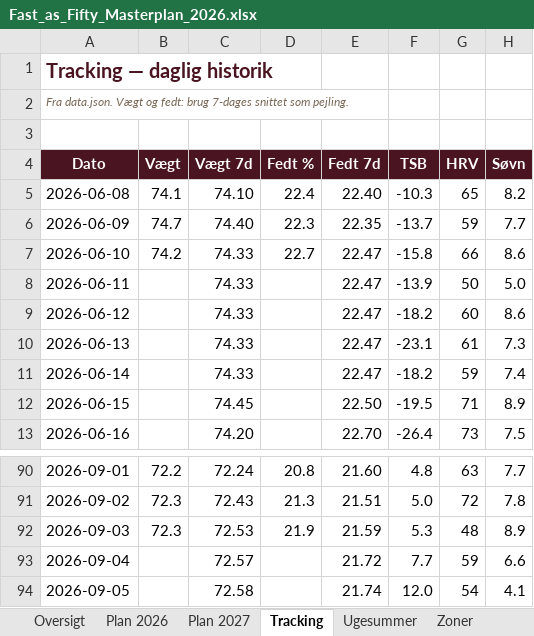
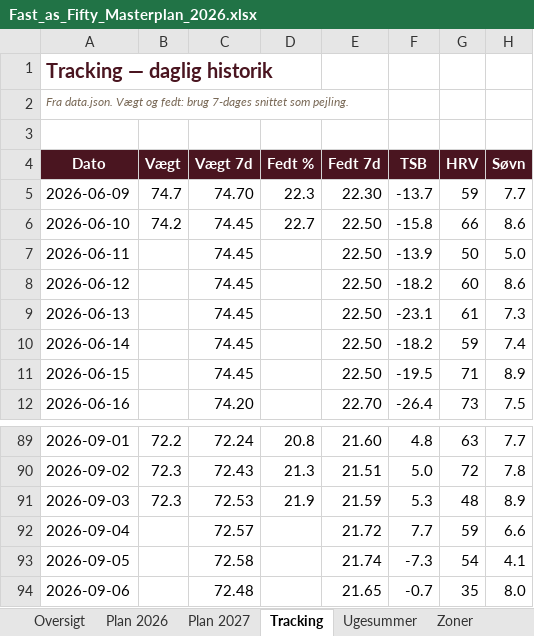
Before and after one commit to hammerbamsen/Fast-as-50, an Excel workbook: data/Fast_as_Fifty_Masterplan_2026.xlsx, sheet Tracking, drawn as a sheet; only a part is shown, gaps mark what is left out; values as stored, in another font and other column widths than the file's, no borders; removed rows and columns are numbered as before the commit, all else as after; the diff names each change by its address in the sheet, - before the commit and + after, or states it on an @@ line.

```diff
--- a/data/Fast_as_Fifty_Masterplan_2026.xlsx (sheet Tracking)
+++ b/data/Fast_as_Fifty_Masterplan_2026.xlsx (sheet Tracking)
-row 5: 2026-06-08 | 74.1 | 74.10 | 22.4 | 22.40 | -10.3 | 65 | 8.2
-C5 (Vægt 7d): 74.40
+C5 (Vægt 7d): 74.70
-E5 (Fedt 7d): 22.35
+E5 (Fedt 7d): 22.30
-C6:C10 (Vægt 7d): 74.33
+C6:C10 (Vægt 7d): 74.45
-E6:E10 (Fedt 7d): 22.47
+E6:E10 (Fedt 7d): 22.50
-F93 (TSB): 12.0
+F93 (TSB): -7.3
+row 94: 2026-09-06 |  | 72.48 |  | 21.65 | -0.7 | 35 | 8.0
```
Also changed, not shown: sheet Ugesummer, sheet Oversigt, 1 other file.
